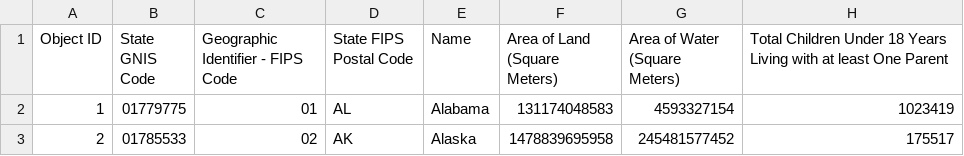
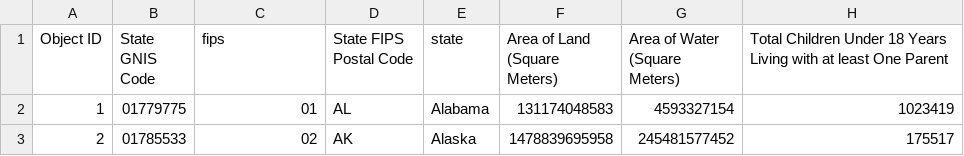
Before and after one commit to Big-Bio/COVID19byCountyAndZip, a CSV file: StaticData/state/ACS_Children_by_Parental_Labor_Force_Participation_Variables_-_Centroids_byState.csv, drawn as a sheet; only a part is shown; the diff names each change by its address in the sheet, - before the commit and + after, or states it on an @@ line.

```diff
--- a/StaticData/state/ACS_Children_by_Parental_Labor_Force_Participation_Variables_-_Centroids_byState.csv
+++ b/StaticData/state/ACS_Children_by_Parental_Labor_Force_Participation_Variables_-_Centroids_byState.csv
-C1: Geographic Identifier - FIPS Code
+C1: fips
-E1: Name
+E1: state
```
Also changed, not shown: StaticData/state/ACS_Children_with_Grandparent_Householder_Variables_-_Centroids_byState.csv, StaticData/state/ACS_Context_for_Emergency_Response_-_Centroids_byState.csv, 27 other files.
